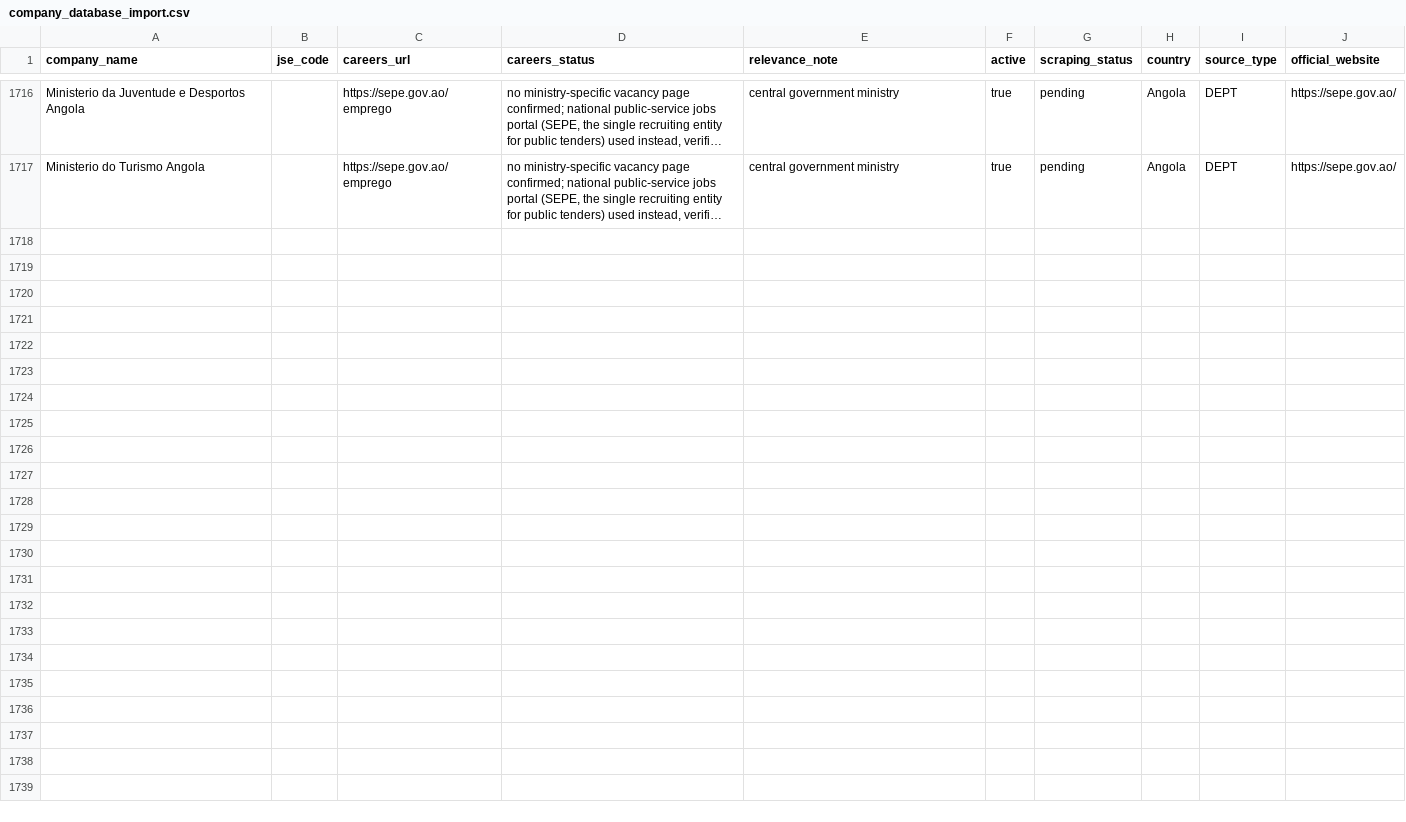
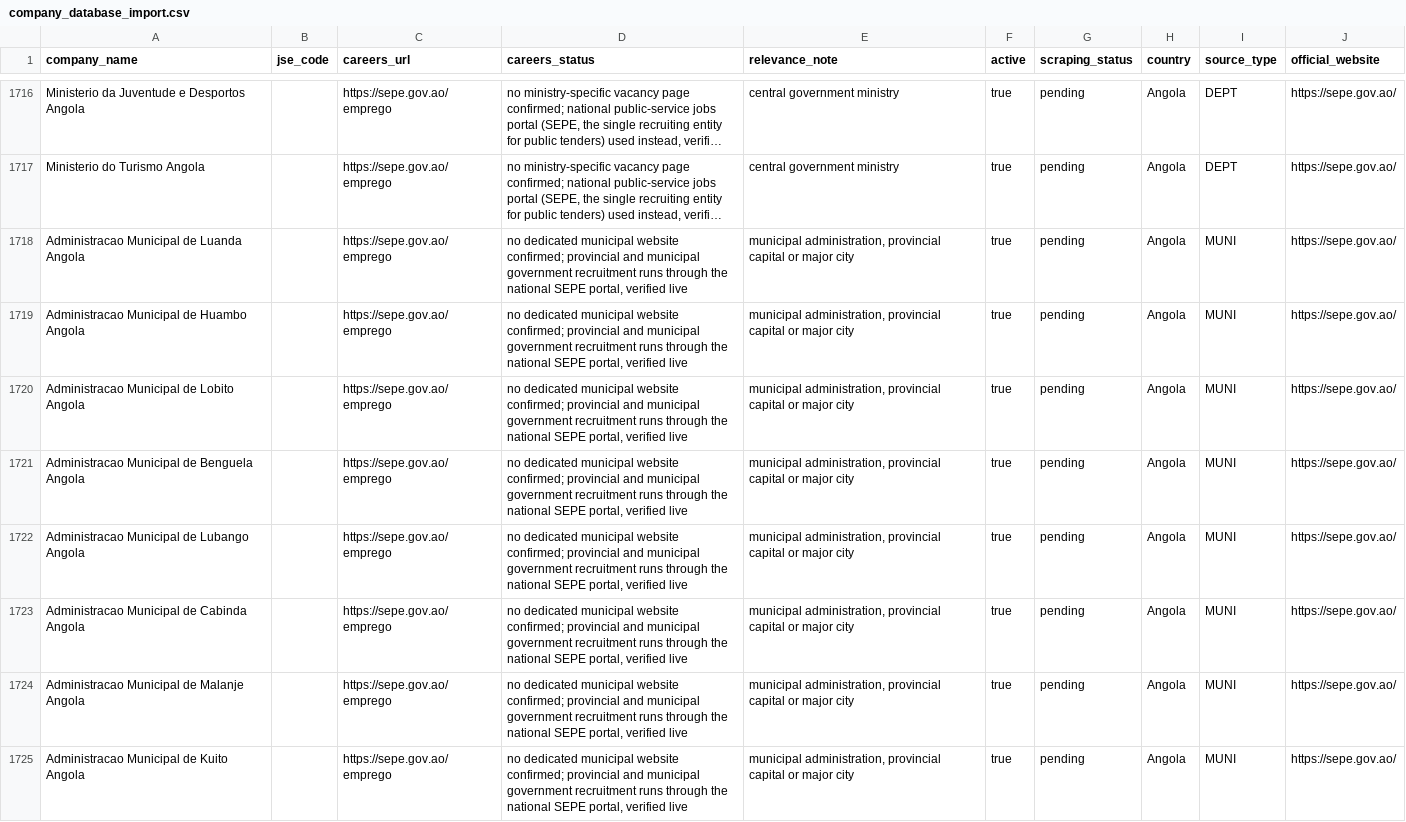
Before and after one commit to Hexmagistus/sospana-sonke, a CSV file: backend/seed/company_database_import.csv, drawn as a sheet; only a part is shown, gaps mark what is left out; long unchanged cells end in …; the diff names each change by its address in the sheet, - before the commit and + after, or states it on an @@ line.

```diff
--- a/backend/seed/company_database_import.csv
+++ b/backend/seed/company_database_import.csv
+row 1718: Administracao Municipal de Luanda Angola |  | https://sepe.gov.ao/emprego | no dedicated municipal website confirmed; provincial and municipal government recruitment runs through the national SEPE portal, verified live | municipal administration, provincial capital or major city | true | pending | Angola | MUNI | https://sepe.gov.ao/
+row 1719: Administracao Municipal de Huambo Angola |  | https://sepe.gov.ao/emprego | no dedicated municipal website confirmed; provincial and municipal government recruitment runs through the national SEPE portal, verified live | municipal administration, provincial capital or major city | true | pending | Angola | MUNI | https://sepe.gov.ao/
+row 1720: Administracao Municipal de Lobito Angola |  | https://sepe.gov.ao/emprego | no dedicated municipal website confirmed; provincial and municipal government recruitment runs through the national SEPE portal, verified live | municipal administration, provincial capital or major city | true | pending | Angola | MUNI | https://sepe.gov.ao/
+row 1721: Administracao Municipal de Benguela Angola |  | https://sepe.gov.ao/emprego | no dedicated municipal website confirmed; provincial and municipal government recruitment runs through the national SEPE portal, verified live | municipal administration, provincial capital or major city | true | pending | Angola | MUNI | https://sepe.gov.ao/
+row 1722: Administracao Municipal de Lubango Angola |  | https://sepe.gov.ao/emprego | no dedicated municipal website confirmed; provincial and municipal government recruitment runs through the national SEPE portal, verified live | municipal administration, provincial capital or major city | true | pending | Angola | MUNI | https://sepe.gov.ao/
+row 1723: Administracao Municipal de Cabinda Angola |  | https://sepe.gov.ao/emprego | no dedicated municipal website confirmed; provincial and municipal government recruitment runs through the national SEPE portal, verified live | municipal administration, provincial capital or major city | true | pending | Angola | MUNI | https://sepe.gov.ao/
+row 1724: Administracao Municipal de Malanje Angola |  | https://sepe.gov.ao/emprego | no dedicated municipal website confirmed; provincial and municipal government recruitment runs through the national SEPE portal, verified live | municipal administration, provincial capital or major city | true | pending | Angola | MUNI | https://sepe.gov.ao/
+row 1725: Administracao Municipal de Kuito Angola |  | https://sepe.gov.ao/emprego | no dedicated municipal website confirmed; provincial and municipal government recruitment runs through the national SEPE portal, verified live | municipal administration, provincial capital or major city | true | pending | Angola | MUNI | https://sepe.gov.ao/
```
